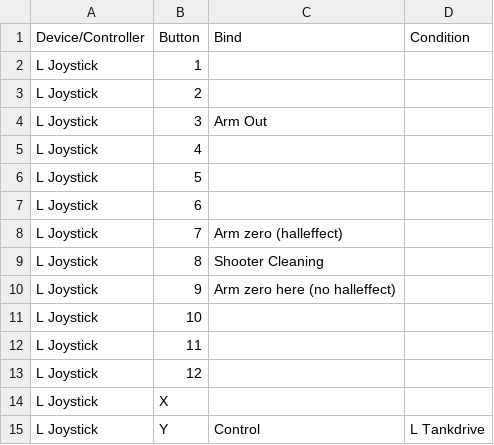
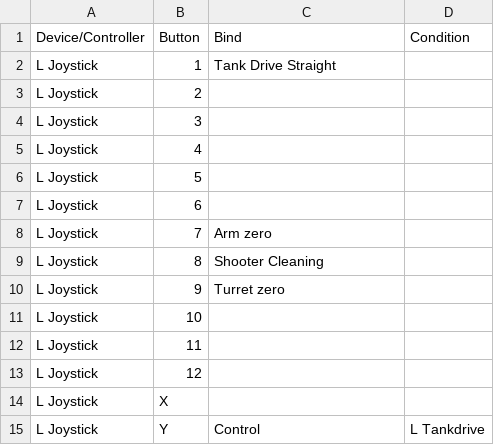
Before and after one commit to WarriorRobots/infiniterecharge-season, a CSV file: resources/button-binding.csv (was resources/button-binding-draft.csv), drawn as a sheet; only a part is shown; the diff covers the shown part only.

Commit message:
Updated controls & drive straight
Update the controls to match the drivers' requests & implement drive straight feature

```diff
--- a/resources/button-binding-draft.csv
+++ b/resources/button-binding.csv
@@ -1,5 +1,5 @@
 Device/Controller,Button,Bind,Condition
-L Joystick,1,,
+L Joystick,1,Tank Drive Straight,
 L Joystick,2,,
-L Joystick,3,Arm Out,
+L Joystick,3,,
 L Joystick,4,,
@@ -7,5 +7,5 @@ L Joystick,5,,
 L Joystick,6,,
-L Joystick,7,Arm zero (halleffect),
+L Joystick,7,Arm zero,
 L Joystick,8,Shooter Cleaning,
-L Joystick,9,Arm zero here (no halleffect),
+L Joystick,9,Turret zero,
 L Joystick,10,,
```
Also changed, not shown: 19 edited cells elsewhere in this file, 2 other files.
